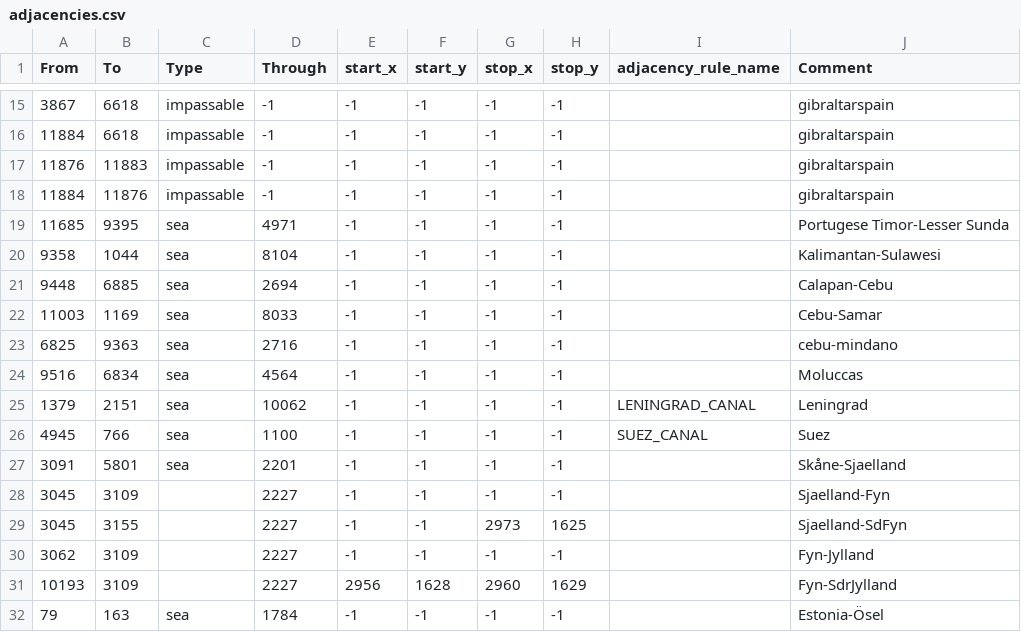
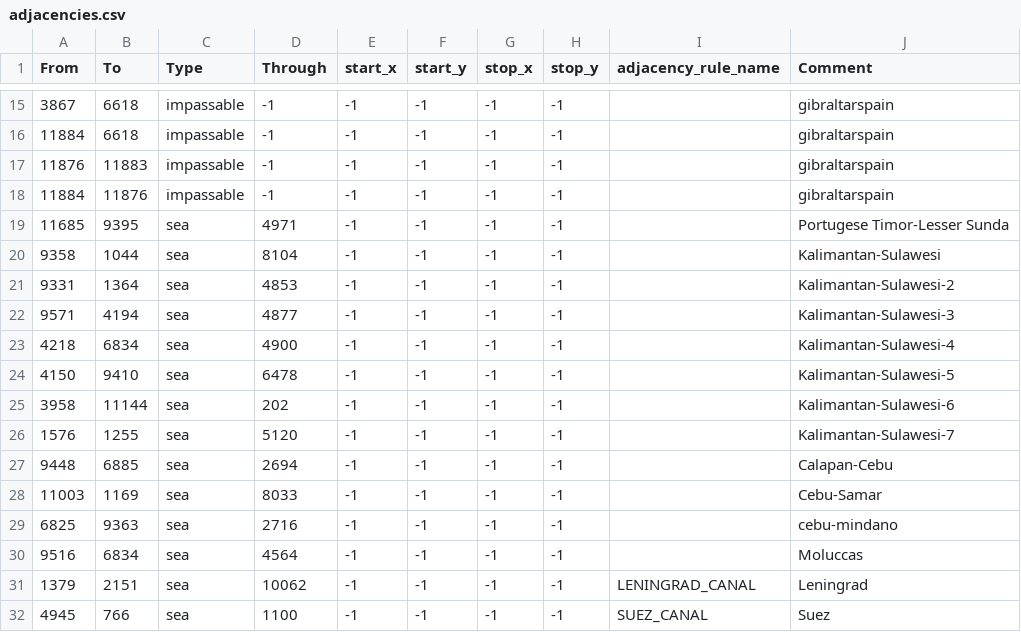
Before and after one commit to vincent-wagner/HFU, a CSV file: map/adjacencies.csv, drawn as a sheet; only a part is shown, gaps mark what is left out; the shorter side is filled out with more unchanged rows; the diff names each change by its address in the sheet, - before the commit and + after, or states it on an @@ line.

```diff
--- a/map/adjacencies.csv
+++ b/map/adjacencies.csv
+row 21: 9331 | 1364 | sea | 4853 | -1 | -1 | -1 | -1 |  | Kalimantan-Sulawesi-2
+row 22: 9571 | 4194 | sea | 4877 | -1 | -1 | -1 | -1 |  | Kalimantan-Sulawesi-3
+row 23: 4218 | 6834 | sea | 4900 | -1 | -1 | -1 | -1 |  | Kalimantan-Sulawesi-4
+row 24: 4150 | 9410 | sea | 6478 | -1 | -1 | -1 | -1 |  | Kalimantan-Sulawesi-5
+row 25: 3958 | 11144 | sea | 202 | -1 | -1 | -1 | -1 |  | Kalimantan-Sulawesi-6
+row 26: 1576 | 1255 | sea | 5120 | -1 | -1 | -1 | -1 |  | Kalimantan-Sulawesi-7
```
Also changed, not shown: map/definition.csv, 5 other files.
